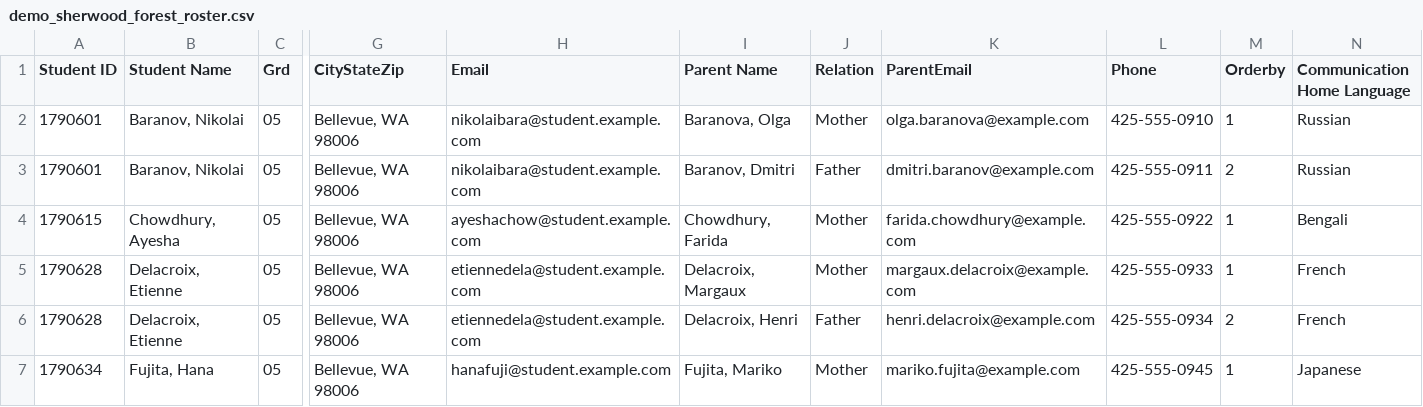
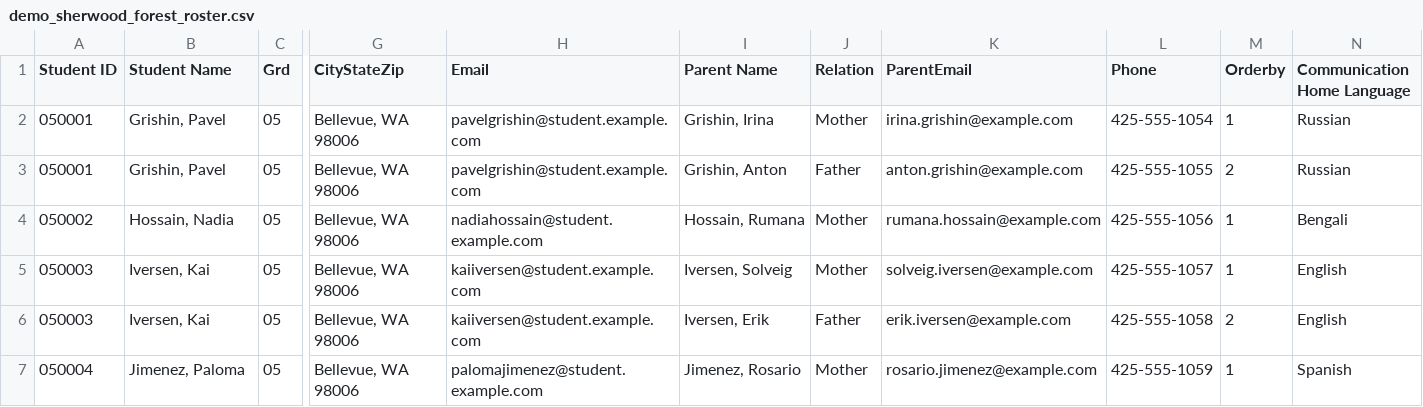
Before and after one commit to Ohallik/RokasResonance, a CSV file: sample_data/demo_sherwood_forest_roster.csv, drawn as a sheet; only a part is shown, gaps mark what is left out; the diff covers the shown part only; the diff names each change by its address in the sheet, - before the commit and + after, or states it on an @@ line.

```diff
--- a/sample_data/demo_sherwood_forest_roster.csv
+++ b/sample_data/demo_sherwood_forest_roster.csv
-A2:A3 (Student ID): 1790601
+A2:A3 (Student ID): 050001
-B2:B3 (Student Name): Baranov, Nikolai
+B2:B3 (Student Name): Grishin, Pavel
-H2:H3 (Email): nikolaibara@student.example.com
+H2:H3 (Email): pavelgrishin@student.example.com
-I2 (Parent Name): Baranova, Olga
+I2 (Parent Name): Grishin, Irina
-K2 (ParentEmail): olga.baranova@example.com
+K2 (ParentEmail): irina.grishin@example.com
-L2 (Phone): 425-555-0910
+L2 (Phone): 425-555-1054
-I3 (Parent Name): Baranov, Dmitri
+I3 (Parent Name): Grishin, Anton
-K3 (ParentEmail): dmitri.baranov@example.com
+K3 (ParentEmail): anton.grishin@example.com
-L3 (Phone): 425-555-0911
+L3 (Phone): 425-555-1055
-A4 (Student ID): 1790615
+A4 (Student ID): 050002
-B4 (Student Name): Chowdhury, Ayesha
+B4 (Student Name): Hossain, Nadia
-H4 (Email): ayeshachow@student.example.com
+H4 (Email): nadiahossain@student.example.com
-I4 (Parent Name): Chowdhury, Farida
+I4 (Parent Name): Hossain, Rumana
-K4 (ParentEmail): farida.chowdhury@example.com
+K4 (ParentEmail): rumana.hossain@example.com
-L4 (Phone): 425-555-0922
+L4 (Phone): 425-555-1056
-A5:A6 (Student ID): 1790628
+A5:A6 (Student ID): 050003
-B5:B6 (Student Name): Delacroix, Etienne
+B5:B6 (Student Name): Iversen, Kai
-H5:H6 (Email): etiennedela@student.example.com
+H5:H6 (Email): kaiiversen@student.example.com
-I5 (Parent Name): Delacroix, Margaux
+I5 (Parent Name): Iversen, Solveig
-K5 (ParentEmail): margaux.delacroix@example.com
+K5 (ParentEmail): solveig.iversen@example.com
-L5 (Phone): 425-555-0933
+L5 (Phone): 425-555-1057
-N5:N6 (Communication Home Language): French
+N5:N6 (Communication Home Language): English
-I6 (Parent Name): Delacroix, Henri
+I6 (Parent Name): Iversen, Erik
-K6 (ParentEmail): henri.delacroix@example.com
+K6 (ParentEmail): erik.iversen@example.com
-L6 (Phone): 425-555-0934
+L6 (Phone): 425-555-1058
-A7 (Student ID): 1790634
+A7 (Student ID): 050004
-B7 (Student Name): Fujita, Hana
+B7 (Student Name): Jimenez, Paloma
-H7 (Email): hanafuji@student.example.com
+H7 (Email): palomajimenez@student.example.com
-I7 (Parent Name): Fujita, Mariko
+I7 (Parent Name): Jimenez, Rosario
-K7 (ParentEmail): mariko.fujita@example.com
+K7 (ParentEmail): rosario.jimenez@example.com
-L7 (Phone): 425-555-0945
+L7 (Phone): 425-555-1059
-N7 (Communication Home Language): Japanese
+N7 (Communication Home Language): Spanish
```
Also changed, not shown: 1 added row and 34 edited cells elsewhere in this file, sample_data/demo_ardmore_roster.csv, sample_data/demo_cherry_crest_roster.csv, 4 other files.
